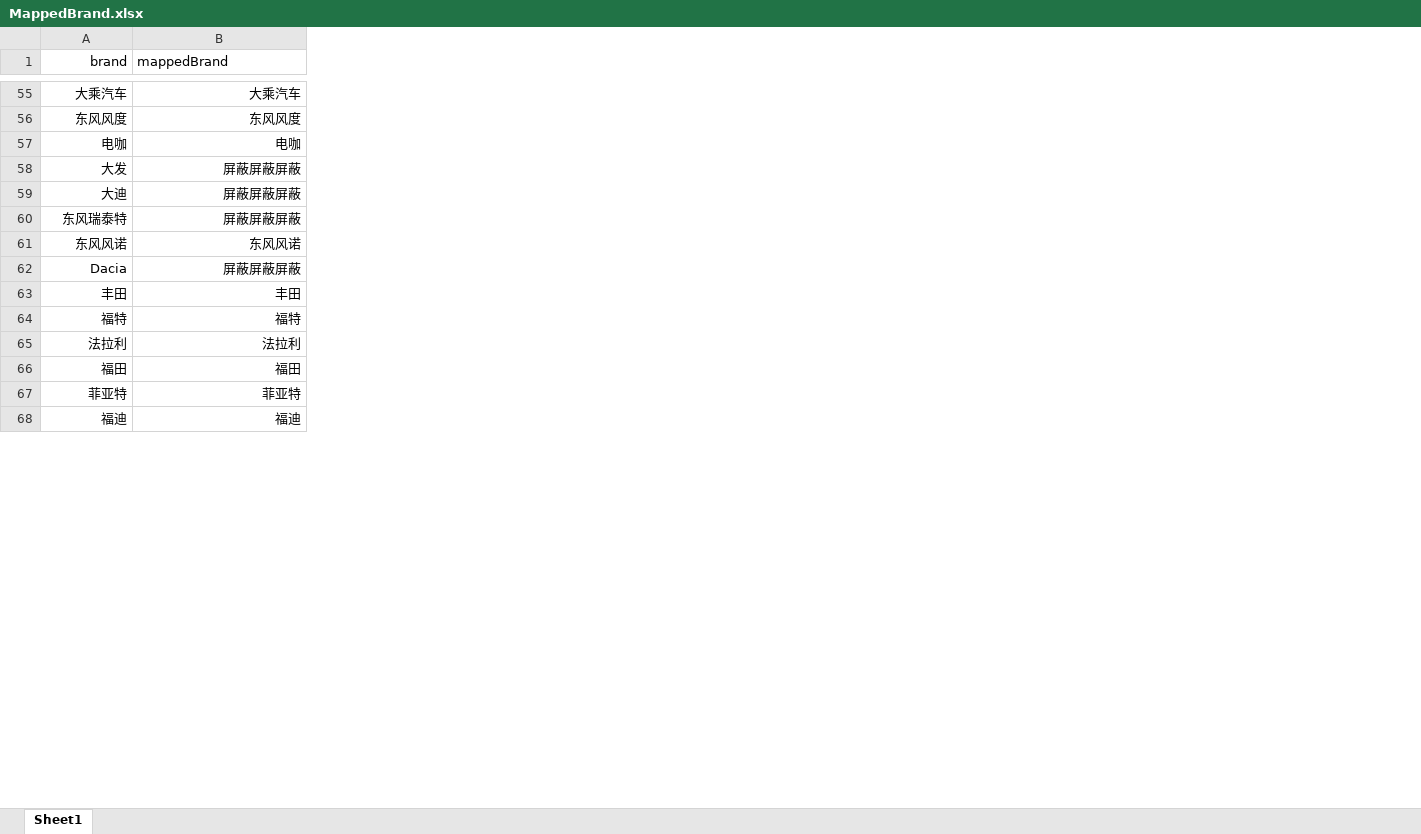
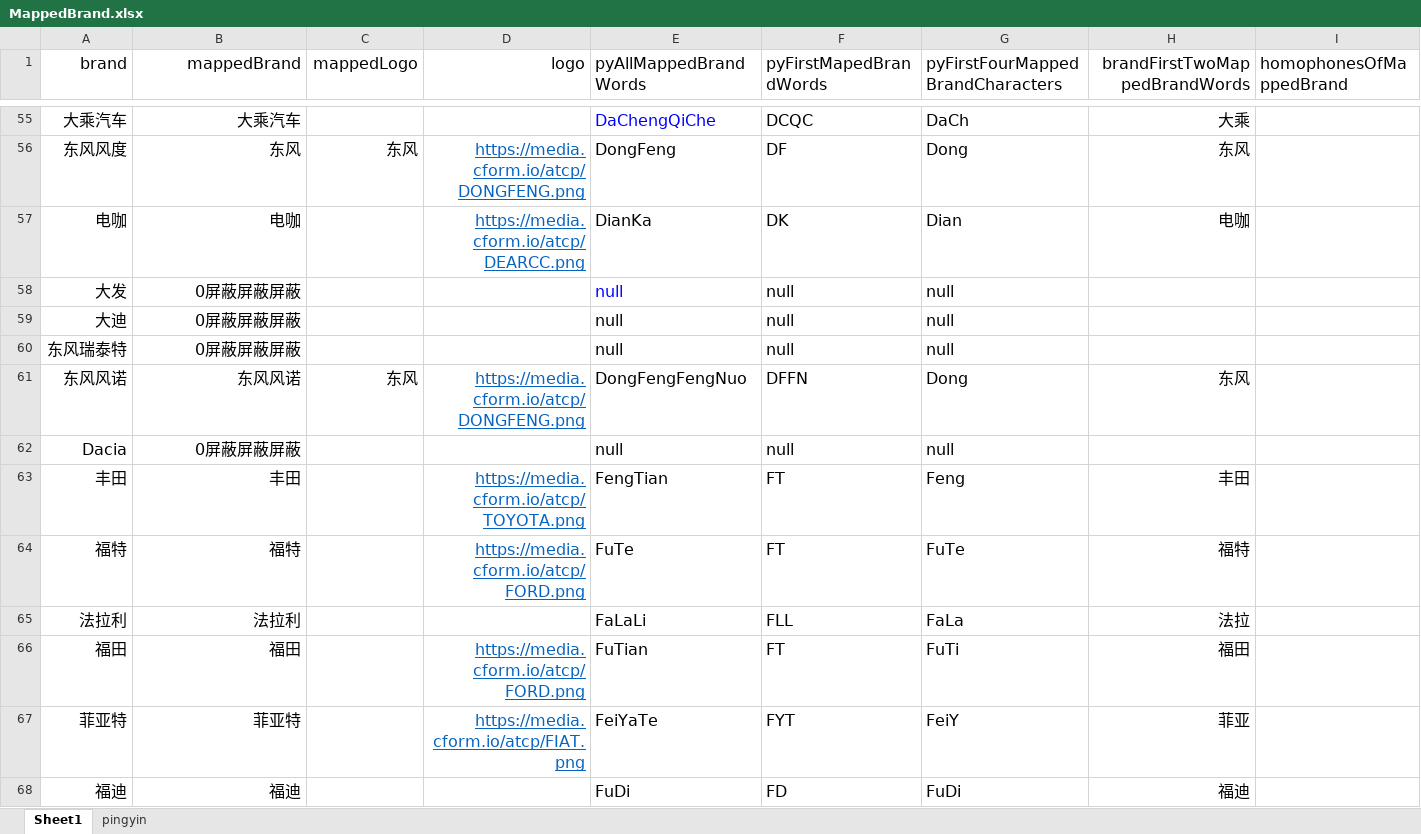
Before and after one commit to yyonggithub/pcauto-crawler, an Excel workbook: src/assets/MappedBrand.xlsx, sheet Sheet1, drawn as a sheet; only a part is shown, gaps mark what is left out; values as stored, in another font and other column widths than the file's, no borders; conditional formats not drawn; the diff covers the shown part only; the diff names each change by its address in the sheet, - before the commit and + after, or states it on an @@ line.

```diff
--- a/src/assets/MappedBrand.xlsx (sheet Sheet1)
+++ b/src/assets/MappedBrand.xlsx (sheet Sheet1)
+sheet tab: pingyin
+column C (mappedLogo), rows 56-61: 东风 |  |  |  |  | 东风
+column D (logo), rows 56-67: https://media.cform.io/atcp/DONGFENG.png | https://media.cform.io/atcp/DEARCC.png |  |  |  | https://media.cform.io/atcp/DONGFENG.png |  | https://media.cform.io/atcp/TOYOTA.png | https://media.cform.io/atcp/FORD.png |  | https://media.cform.io/atcp/FORD.png | https://media.cform.io/atcp/FIAT.png
+column E (pyAllMappedBrandWords), rows 55-68: DaChengQiChe | DongFeng | DianKa | null | null | null | DongFengFengNuo | null | FengTian | FuTe | FaLaLi | FuTian | FeiYaTe | FuDi
+column F (pyFirstMapedBrandWords), rows 55-68: DCQC | DF | DK | null | null | null | DFFN | null | FT | FT | FLL | FT | FYT | FD
+column G (pyFirstFourMappedBrandCharacters), rows 55-68: DaCh | Dong | Dian | null | null | null | Dong | null | Feng | FuTe | FaLa | FuTi | FeiY | FuDi
+column H (brandFirstTwoMappedBrandWords), rows 55-68: 大乘 | 东风 | 电咖 |  |  |  | 东风 |  | 丰田 | 福特 | 法拉 | 福田 | 菲亚 | 福迪
+column I (homophonesOfMappedBrand), empty
@@ A1:B68 text size: larger @@
-B1 alignment: left
+B1 alignment: right
-B56 (mappedBrand): 东风风度
+B56 (mappedBrand): 东风
-B58:B60 (mappedBrand): 屏蔽屏蔽屏蔽
+B58:B60 (mappedBrand): 0屏蔽屏蔽屏蔽
-B62 (mappedBrand): 屏蔽屏蔽屏蔽
+B62 (mappedBrand): 0屏蔽屏蔽屏蔽
```
Also changed, not shown: 122 edited cells and cell formats elsewhere in this sheet, src/assets/CarTypeFilter.xlsx, src/assets/MarketStatusFilter.xlsx, 15 other files.
